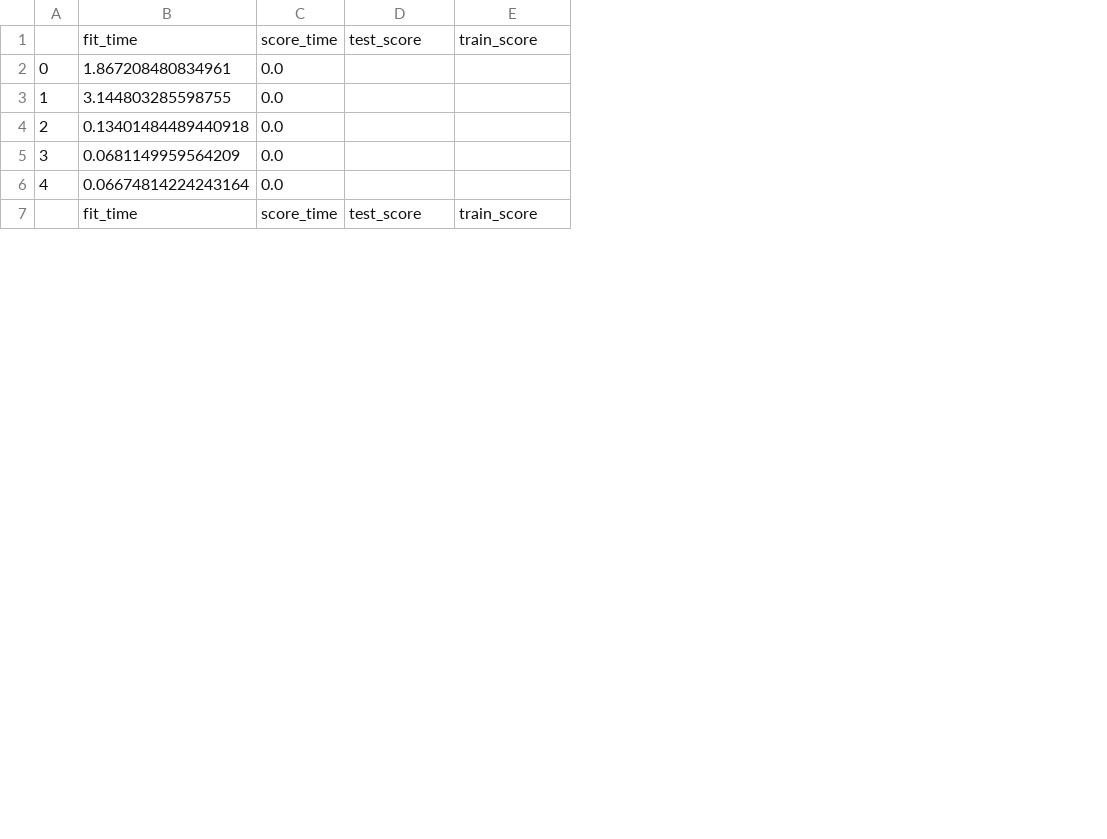
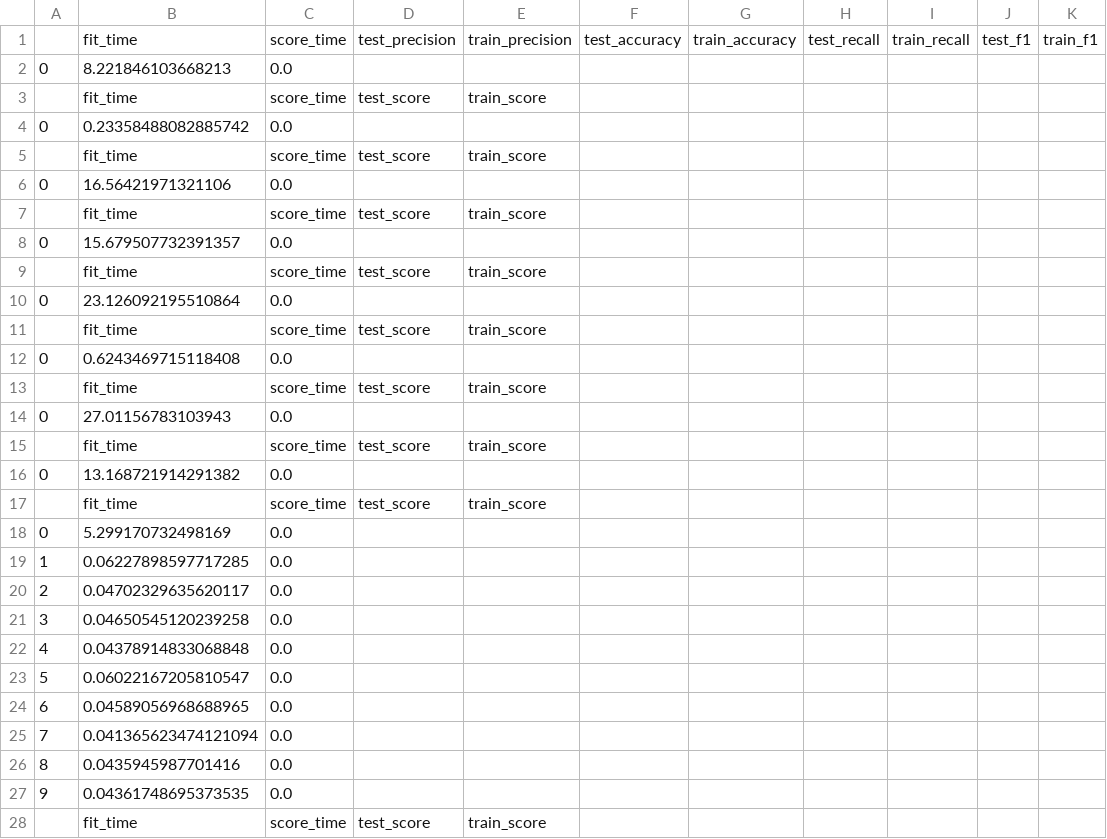
Before and after one commit to Neetu162/DeepLearningResearch, a CSV file: Demo/test.csv, drawn as a sheet; only a part is shown; removed rows and columns are numbered as before the commit, all else as after; the diff covers the shown part only; the diff names each change by its address in the sheet, - before the commit and + after, or states it on an @@ line.

Commit message:
clasify demo changes

```diff
--- a/Demo/test.csv
+++ b/Demo/test.csv
-column B, rows 1-7: fit_time | 1.867208480834961 | 3.144803285598755 | 0.13401484489440918 | 0.0681149959564209 | 0.06674814224243164 | fit_time
+column B, rows 17-22: fit_time | 5.299170732498169 | 0.06227898597717285 | 0.04702329635620117 | 0.04650545120239258 | 0.04378914833068848; row 28: fit_time
+column F, empty
+column G, empty
+column H, empty
+column I, empty
+column J, empty
+column K, empty
+row 1:  | fit_time | score_time | test_precision | train_precision | test_accuracy | train_accuracy | test_recall | train_recall | test_f1 | train_f1
+row 2: 0 | 8.221846103668213 | 0.0
+row 3:  | fit_time | score_time | test_score | train_score
+row 4: 0 | 0.23358488082885742 | 0.0
+row 5:  | fit_time | score_time | test_score | train_score
+row 6: 0 | 16.56421971321106 | 0.0
+row 7:  | fit_time | score_time | test_score | train_score
+row 8: 0 | 15.679507732391357 | 0.0
+row 9:  | fit_time | score_time | test_score | train_score
+row 10: 0 | 23.126092195510864 | 0.0
+row 11:  | fit_time | score_time | test_score | train_score
+row 12: 0 | 0.6243469715118408 | 0.0
+row 13:  | fit_time | score_time | test_score | train_score
+row 14: 0 | 27.01156783103943 | 0.0
+row 15:  | fit_time | score_time | test_score | train_score
+row 16: 0 | 13.168721914291382 | 0.0
+row 23: 5 | 0.06022167205810547 | 0.0
+row 24: 6 | 0.04589056968688965 | 0.0
+row 25: 7 | 0.041365623474121094 | 0.0
+row 26: 8 | 0.0435945987701416 | 0.0
+row 27: 9 | 0.04361748695373535 | 0.0
```
Also changed, not shown: 20 added rows elsewhere in this file, 27 other files.
